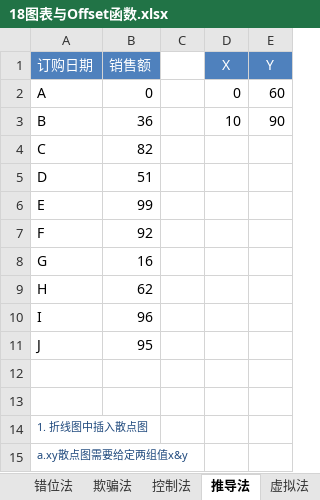
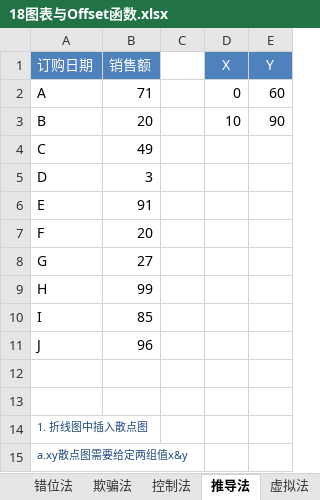
Before and after one commit to zimuyue/data-analytics, an Excel workbook: excel/18图表与Offset函数.xlsx, sheet 推导法, drawn as a sheet; only a part is shown; values as stored, in another font and other column widths than the file's, no borders; charts and pictures not drawn; the diff names each change by its address in the sheet, - before the commit and + after, or states it on an @@ line.

```diff
--- a/excel/18图表与Offset函数.xlsx (sheet 推导法)
+++ b/excel/18图表与Offset函数.xlsx (sheet 推导法)
-B2 (销售额): 0
+B2 (销售额): 71
-B3 (销售额): 36
+B3 (销售额): 20
-B4 (销售额): 82
+B4 (销售额): 49
-B5 (销售额): 51
+B5 (销售额): 3
-B6 (销售额): 99
+B6 (销售额): 91
-B7 (销售额): 92
+B7 (销售额): 20
-B8 (销售额): 16
+B8 (销售额): 27
-B9 (销售额): 62
+B9 (销售额): 99
-B10 (销售额): 96
+B10 (销售额): 85
-B11 (销售额): 95
+B11 (销售额): 96
```
Also changed, not shown: charts or pictures, excel/04排序动态筛选去重.xlsx, excel/06数据透视表.xlsx, 4 other files.
